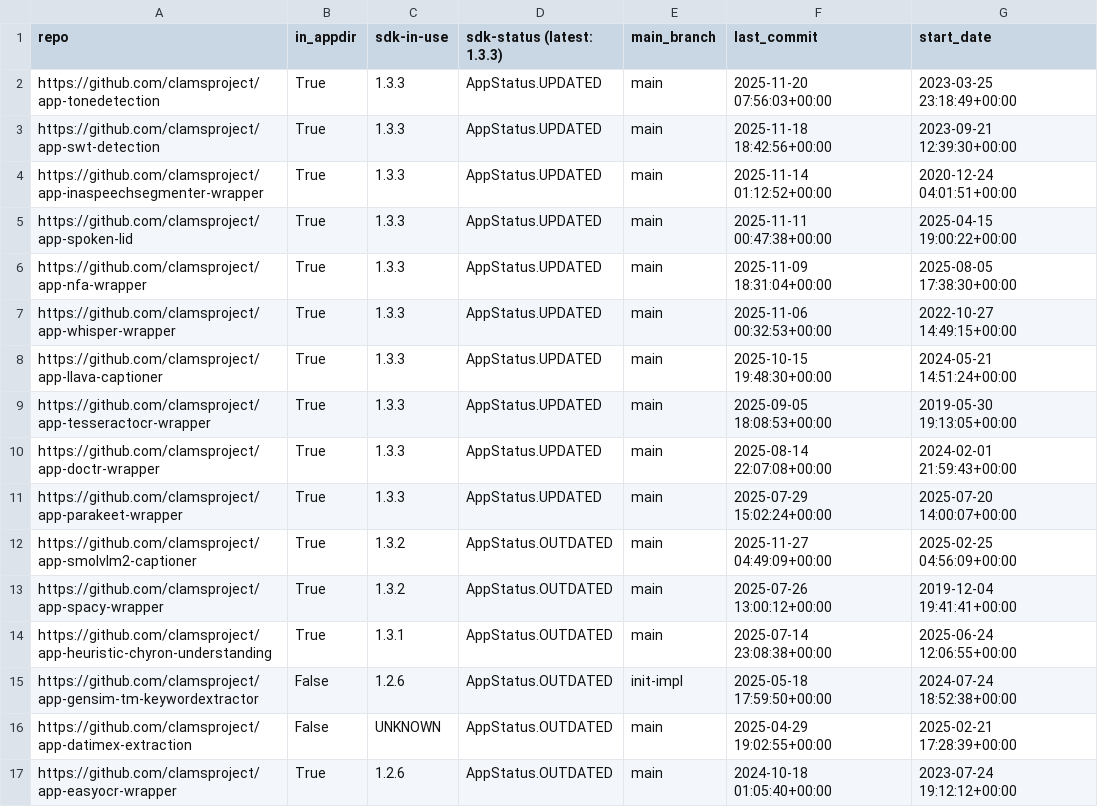
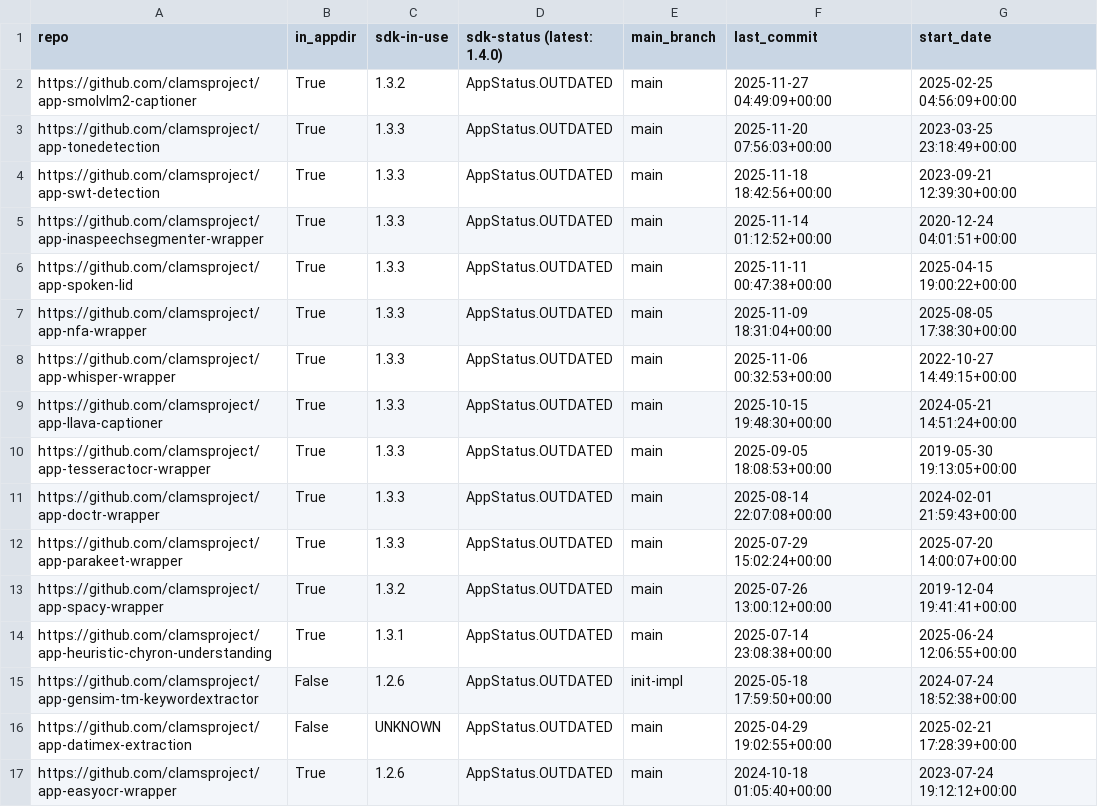
Before and after one commit to clamsproject/apps, a CSV file: clams-apps-repos.csv, drawn as a sheet; only a part is shown.

Commit message:
updating app development dashboard file

```diff
--- a/clams-apps-repos.csv
+++ b/clams-apps-repos.csv
@@ -1,13 +1,13 @@
-repo,in_appdir,sdk-in-use,sdk-status (latest: 1.3.3),main_branch,last_commit,start_date
-https://github.com/clamsproject/app-tonedetection,True,1.3.3,AppStatus.UPDATED,main,2025-11-20 07:56:03+00:00,2023-03-25 23:18:49+00:00
-https://github.com/clamsproject/app-swt-detection,True,1.3.3,AppStatus.UPDATED,main,2025-11-18 18:42:56+00:00,2023-09-21 12:39:30+00:00
-https://github.com/clamsproject/app-inaspeechsegmenter-wrapper,True,1.3.3,AppStatus.UPDATED,main,2025-11-14 01:12:52+00:00,2020-12-24 04:01:51+00:00
-https://github.com/clamsproject/app-spoken-lid,True,1.3.3,AppStatus.UPDATED,main,2025-11-11 00:47:38+00:00,2025-04-15 19:00:22+00:00
-https://github.com/clamsproject/app-nfa-wrapper,True,1.3.3,AppStatus.UPDATED,main,2025-11-09 18:31:04+00:00,2025-08-05 17:38:30+00:00
-https://github.com/clamsproject/app-whisper-wrapper,True,1.3.3,AppStatus.UPDATED,main,2025-11-06 00:32:53+00:00,2022-10-27 14:49:15+00:00
-https://github.com/clamsproject/app-llava-captioner,True,1.3.3,AppStatus.UPDATED,main,2025-10-15 19:48:30+00:00,2024-05-21 14:51:24+00:00
-https://github.com/clamsproject/app-tesseractocr-wrapper,True,1.3.3,AppStatus.UPDATED,main,2025-09-05 18:08:53+00:00,2019-05-30 19:13:05+00:00
-https://github.com/clamsproject/app-doctr-wrapper,True,1.3.3,AppStatus.UPDATED,main,2025-08-14 22:07:08+00:00,2024-02-01 21:59:43+00:00
-https://github.com/clamsproject/app-parakeet-wrapper,True,1.3.3,AppStatus.UPDATED,main,2025-07-29 15:02:24+00:00,2025-07-20 14:00:07+00:00
+repo,in_appdir,sdk-in-use,sdk-status (latest: 1.4.0),main_branch,last_commit,start_date
 https://github.com/clamsproject/app-smolvlm2-captioner,True,1.3.2,AppStatus.OUTDATED,main,2025-11-27 04:49:09+00:00,2025-02-25 04:56:09+00:00
+https://github.com/clamsproject/app-tonedetection,True,1.3.3,AppStatus.OUTDATED,main,2025-11-20 07:56:03+00:00,2023-03-25 23:18:49+00:00
+https://github.com/clamsproject/app-swt-detection,True,1.3.3,AppStatus.OUTDATED,main,2025-11-18 18:42:56+00:00,2023-09-21 12:39:30+00:00
+https://github.com/clamsproject/app-inaspeechsegmenter-wrapper,True,1.3.3,AppStatus.OUTDATED,main,2025-11-14 01:12:52+00:00,2020-12-24 04:01:51+00:00
+https://github.com/clamsproject/app-spoken-lid,True,1.3.3,AppStatus.OUTDATED,main,2025-11-11 00:47:38+00:00,2025-04-15 19:00:22+00:00
+https://github.com/clamsproject/app-nfa-wrapper,True,1.3.3,AppStatus.OUTDATED,main,2025-11-09 18:31:04+00:00,2025-08-05 17:38:30+00:00
+https://github.com/clamsproject/app-whisper-wrapper,True,1.3.3,AppStatus.OUTDATED,main,2025-11-06 00:32:53+00:00,2022-10-27 14:49:15+00:00
+https://github.com/clamsproject/app-llava-captioner,True,1.3.3,AppStatus.OUTDATED,main,2025-10-15 19:48:30+00:00,2024-05-21 14:51:24+00:00
+https://github.com/clamsproject/app-tesseractocr-wrapper,True,1.3.3,AppStatus.OUTDATED,main,2025-09-05 18:08:53+00:00,2019-05-30 19:13:05+00:00
+https://github.com/clamsproject/app-doctr-wrapper,True,1.3.3,AppStatus.OUTDATED,main,2025-08-14 22:07:08+00:00,2024-02-01 21:59:43+00:00
+https://github.com/clamsproject/app-parakeet-wrapper,True,1.3.3,AppStatus.OUTDATED,main,2025-07-29 15:02:24+00:00,2025-07-20 14:00:07+00:00
 https://github.com/clamsproject/app-spacy-wrapper,True,1.3.2,AppStatus.OUTDATED,main,2025-07-26 13:00:12+00:00,2019-12-04 19:41:41+00:00
```
